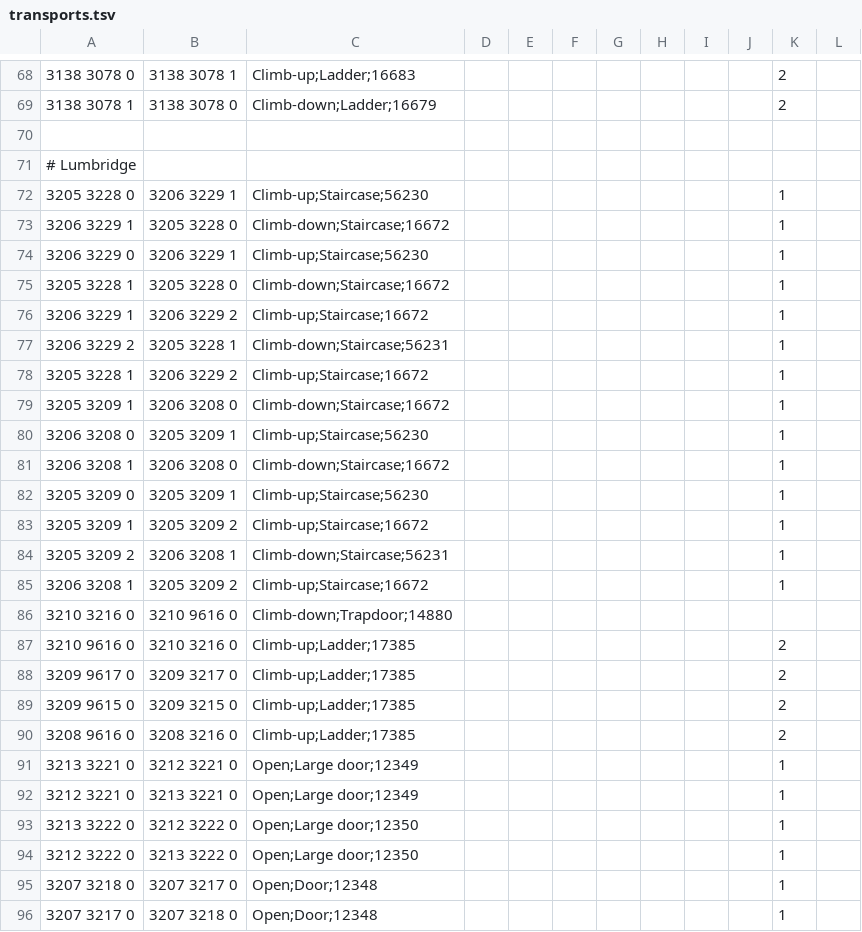
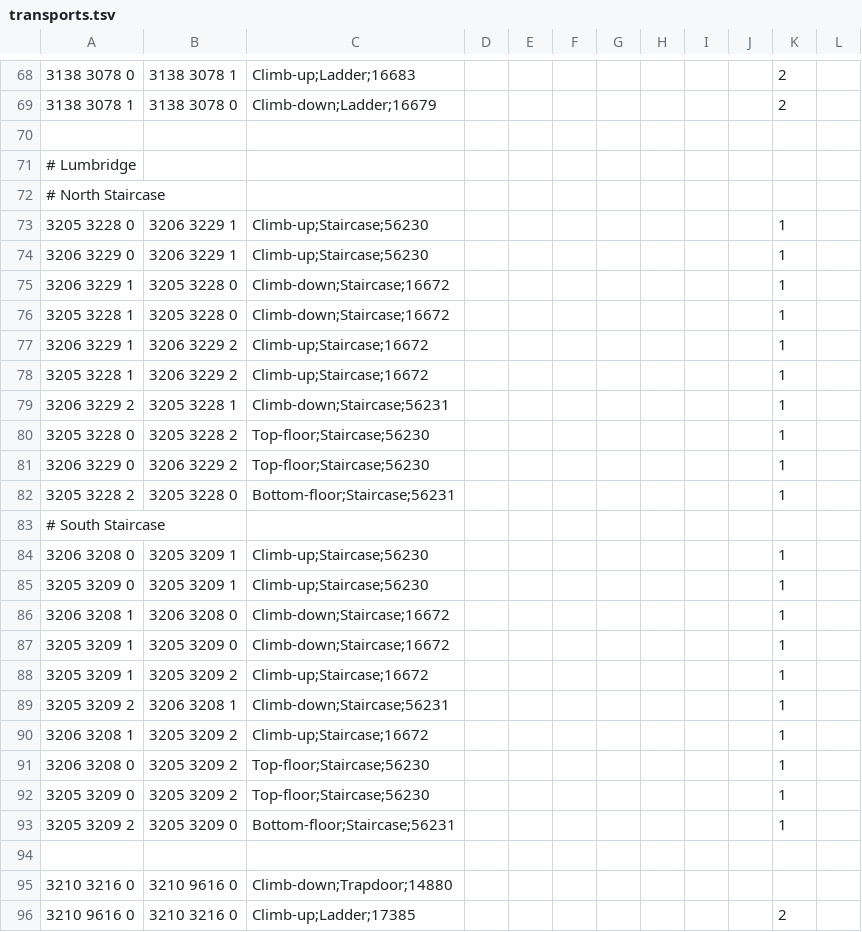
Before and after one commit to zebdo/microbot, a TSV file: runelite-client/src/main/resources/net/runelite/client/plugins/microbot/shortestpath/transports.tsv, drawn as a sheet; only a part is shown, gaps mark what is left out; the shorter side is filled out with more unchanged rows; the diff covers the shown part only.

Commit message:
feat(shortest-path): add topfloor & bottom floor transports to lumbridge stairs

```diff
--- a/runelite-client/src/main/resources/net/runelite/client/plugins/microbot/shortestpath/transports.tsv
+++ b/runelite-client/src/main/resources/net/runelite/client/plugins/microbot/shortestpath/transports.tsv
@@ -71 +71,2 @@
 # Lumbridge											
+# North Staircase
@@ -72,0 +74 @@
+3206 3229 0	3206 3229 1	Climb-up;Staircase;56230								1
@@ -74 +75,0 @@
-3206 3229 0	3206 3229 1	Climb-up;Staircase;56230								1	
@@ -76,0 +78 @@
+3205 3228 1	3206 3229 2	Climb-up;Staircase;16672								1
@@ -78,2 +80,4 @@
-3205 3228 1	3206 3229 2	Climb-up;Staircase;16672								1	
-3205 3209 1	3206 3208 0	Climb-down;Staircase;16672								1	
+3205 3228 0	3205 3228 2	Top-floor;Staircase;56230								1
+3206 3229 0	3206 3229 2	Top-floor;Staircase;56230								1
+3205 3228 2	3205 3228 0	Bottom-floor;Staircase;56231								1
+# South Staircase
@@ -80,0 +85 @@
+3205 3209 0	3205 3209 1	Climb-up;Staircase;56230								1
@@ -82 +87 @@
-3205 3209 0	3205 3209 1	Climb-up;Staircase;56230								1	
+3205 3209 1	3205 3209 0	Climb-down;Staircase;16672								1
@@ -86 +91,5 @@
+3206 3208 0	3205 3209 2	Top-floor;Staircase;56230								1
+3205 3209 0	3205 3209 2	Top-floor;Staircase;56230								1
+3205 3209 2	3205 3209 0	Bottom-floor;Staircase;56231								1
+
 3210 3216 0	3210 9616 0	Climb-down;Trapdoor;14880									
```
Also changed, not shown: 4 removed rows elsewhere in this file.
